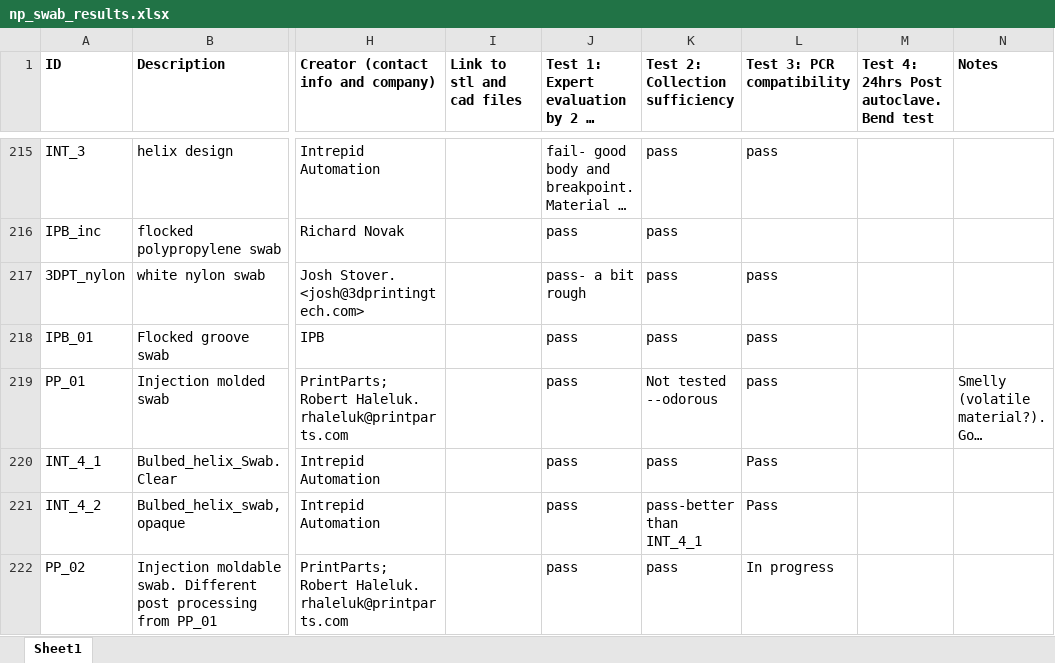
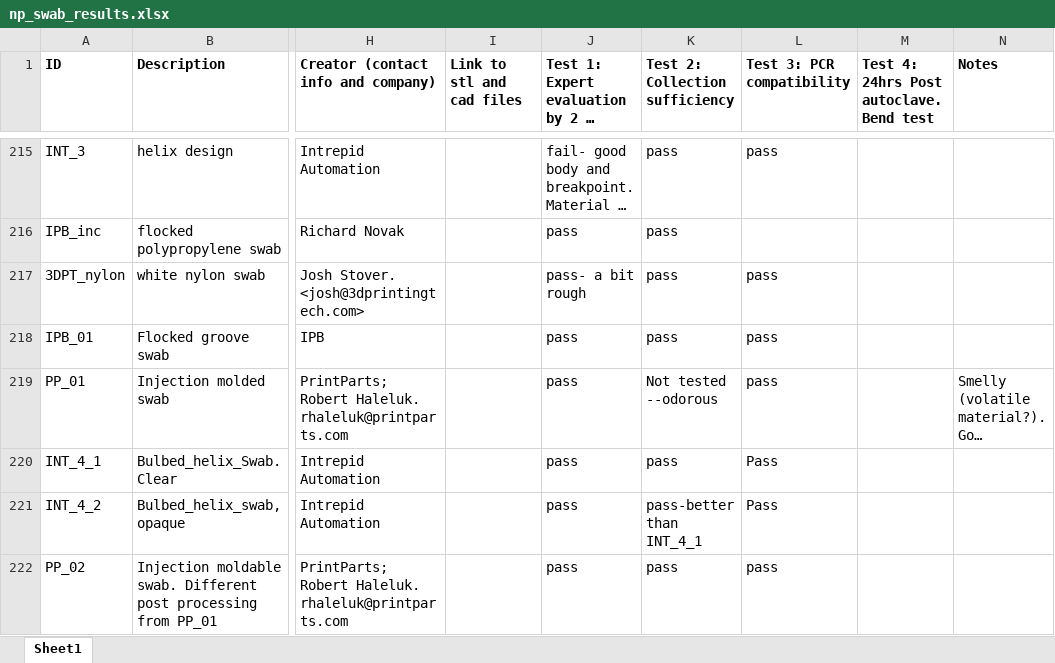
Before and after one commit to rarnaout/Covidswab, an Excel workbook: BIDMC/np_swab_results.xlsx, sheet Sheet1, drawn as a sheet; only a part is shown, gaps mark what is left out; long unchanged cells end in …; values as stored, in another font and other column widths than the file's, no borders; the diff names each change by its address in the sheet, - before the commit and + after, or states it on an @@ line.

Commit message:
results

```diff
--- a/BIDMC/np_swab_results.xlsx (sheet Sheet1)
+++ b/BIDMC/np_swab_results.xlsx (sheet Sheet1)
-L222 (Test 3: PCR compatibility): In progress
+L222 (Test 3: PCR compatibility): pass
```
Also changed, not shown: 1 other file.
